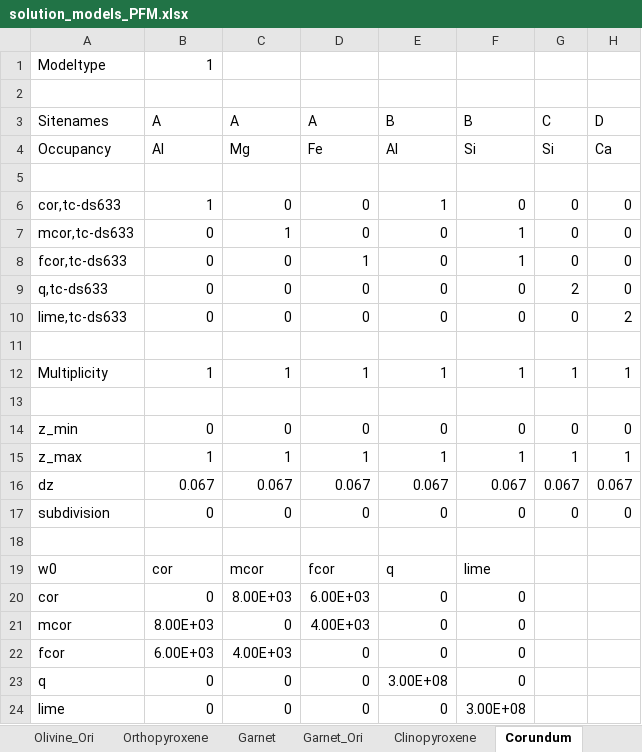
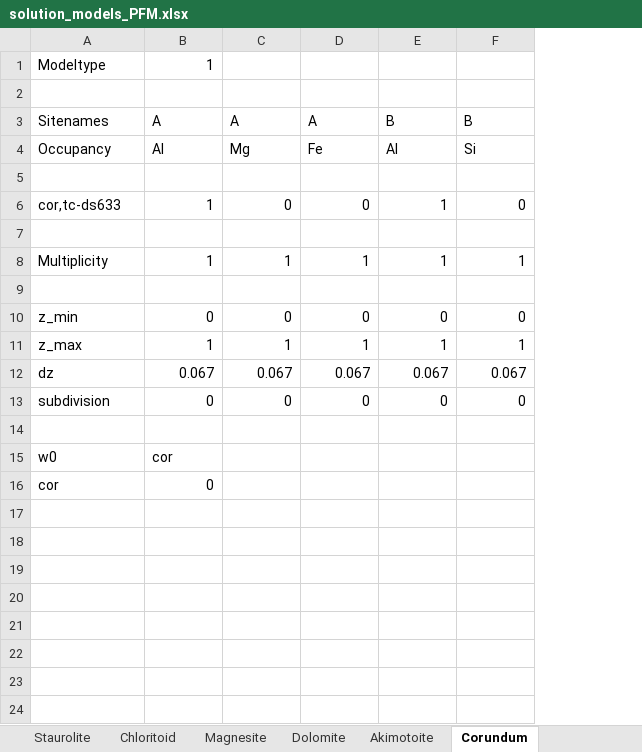
Before and after one commit to xinzhong0708/PhaseField, an Excel workbook: Thermo/Solutions/solution_models_PFM.xlsx, sheet Corundum, drawn as a sheet; values as stored, in another font and other column widths than the file's, no borders; removed rows and columns are numbered as before the commit, all else as after; the diff names each change by its address in the sheet, - before the commit and + after, or states it on an @@ line.

```diff
--- a/Thermo/Solutions/solution_models_PFM.xlsx (sheet Corundum)
+++ b/Thermo/Solutions/solution_models_PFM.xlsx (sheet Corundum)
+sheet tab: Staurolite
+sheet tab: Chloritoid
+sheet tab: Magnesite
+sheet tab: Dolomite
+sheet tab: Akimotoite
-column G, rows 3-6: C | Si |  | 0; rows 12-17: 1 |  | 0 | 1 | 0.067 | 0
-column H, rows 3-6: D | Ca |  | 0; rows 12-17: 1 |  | 0 | 1 | 0.067 | 0
-row 7: mcor,tc-ds633 | 0 | 1 | 0 | 0 | 1 | 0 | 0
-row 8: fcor,tc-ds633 | 0 | 0 | 1 | 0 | 1 | 0 | 0
-row 9: q,tc-ds633 | 0 | 0 | 0 | 0 | 0 | 2 | 0
-row 10: lime,tc-ds633 | 0 | 0 | 0 | 0 | 0 | 0 | 2
-C15: mcor
+C15: (empty)
-D15: fcor
+D15: (empty)
-E15: q
+E15: (empty)
-F15: lime
+F15: (empty)
-C16: 8.00E+03
+C16: (empty)
-D16: 6.00E+03
+D16: (empty)
-E16: 0
+E16: (empty)
-F16: 0
+F16: (empty)
-row 21: mcor | 8.00E+03 | 0 | 4.00E+03 | 0 | 0
-row 22: fcor | 6.00E+03 | 4.00E+03 | 0 | 0 | 0
-row 23: q | 0 | 0 | 0 | 3.00E+08 | 0
-row 24: lime | 0 | 0 | 0 | 0 | 3.00E+08
```
Also changed, not shown: sheet Garnet, sheet Garnet_Ori, sheet Melt, sheet Clinopyroxene, sheet Olivine, sheet Olivine_Ori, other sheet tabs, 10 other files.
